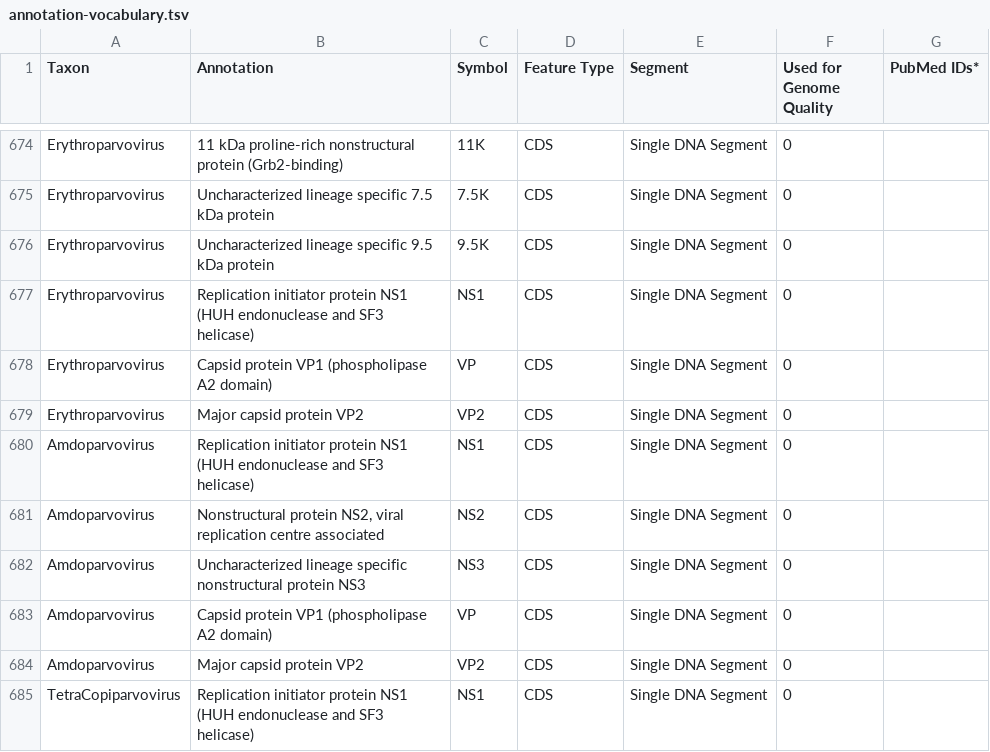
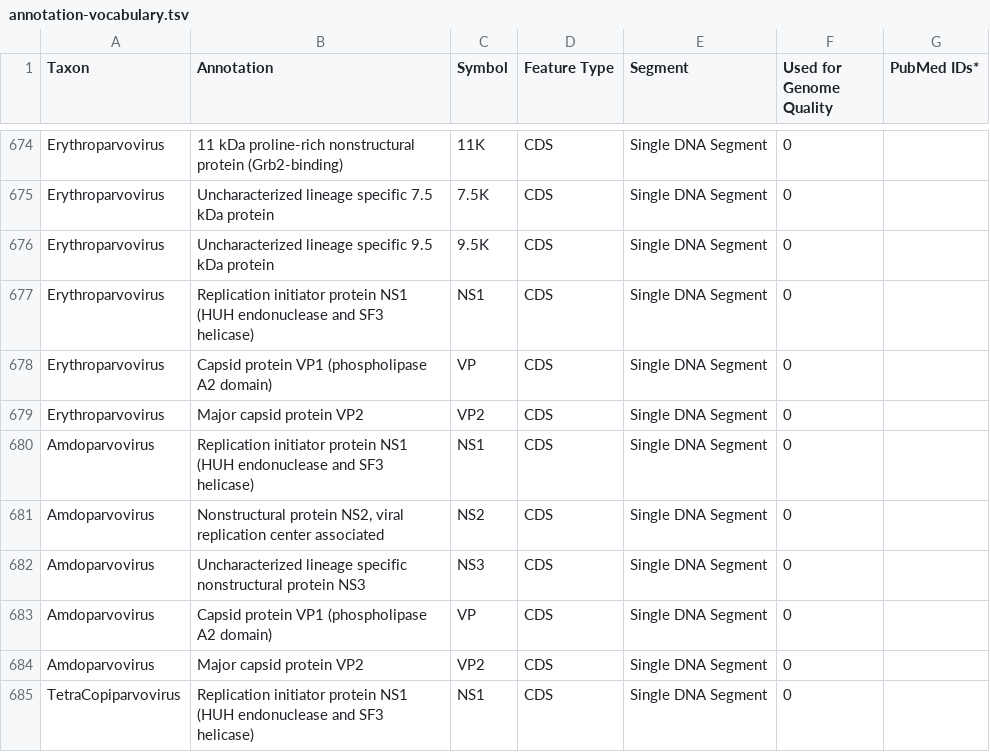
Before and after one commit to jimdavis1/LowVan_Skill, a TSV file: skill/assets/annotation-vocabulary.tsv, drawn as a sheet; only a part is shown, gaps mark what is left out.

```diff
--- a/skill/assets/annotation-vocabulary.tsv
+++ b/skill/assets/annotation-vocabulary.tsv
@@ -680,3 +680,3 @@ Erythroparvovirus	Major capsid protein VP2	VP2	CDS	Single DNA Segment	0
 Amdoparvovirus	Replication initiator protein NS1 (HUH endonuclease and SF3 helicase)	NS1	CDS	Single DNA Segment	0	
-Amdoparvovirus	Nonstructural protein NS2, viral replication centre associated	NS2	CDS	Single DNA Segment	0	
+Amdoparvovirus	Nonstructural protein NS2, viral replication center associated	NS2	CDS	Single DNA Segment	0	
 Amdoparvovirus	Uncharacterized lineage specific nonstructural protein NS3	NS3	CDS	Single DNA Segment	0	
```
Also changed, not shown: 2 other files.
